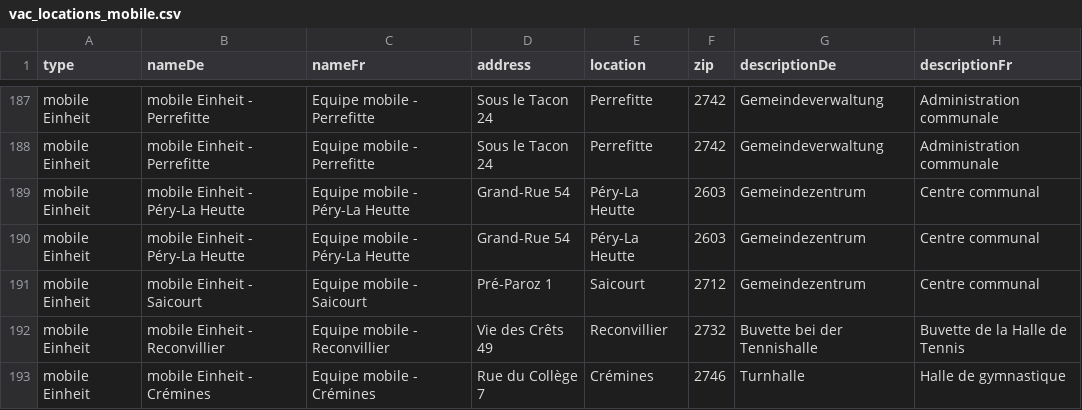
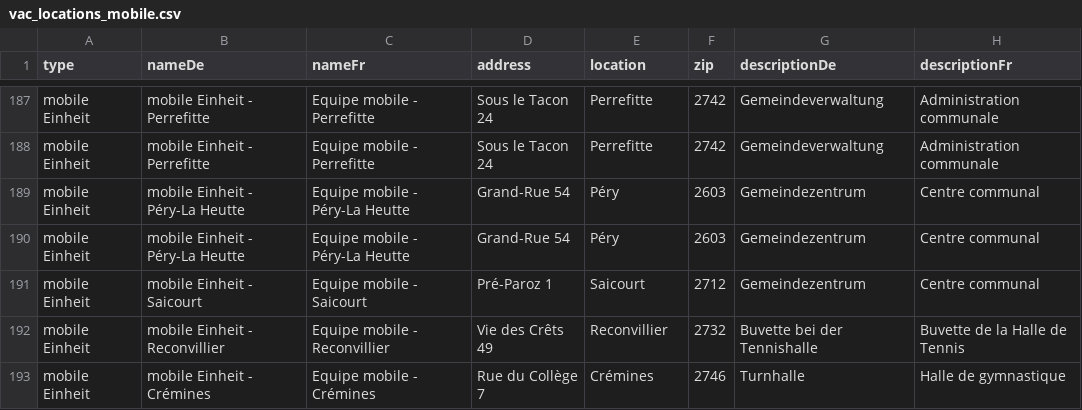
Before and after one commit to openDataBE/VacOffer, a CSV file: vac_locations_mobile.csv, drawn as a sheet; only a part is shown, gaps mark what is left out; the diff names each change by its address in the sheet, - before the commit and + after, or states it on an @@ line.

Commit message:
Update vac_locations_mobile.csv

```diff
--- a/vac_locations_mobile.csv
+++ b/vac_locations_mobile.csv
-E189:E190 (location): Péry-La Heutte
+E189:E190 (location): Péry
```
